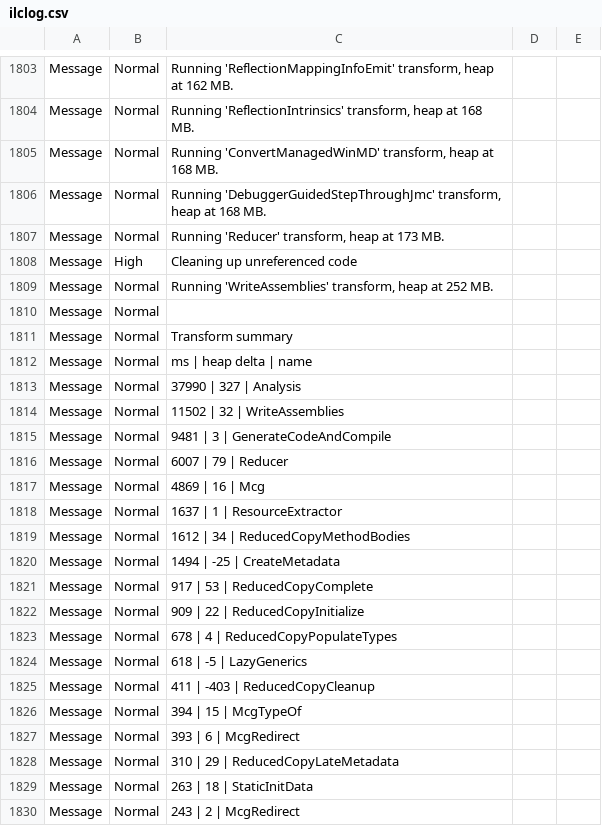
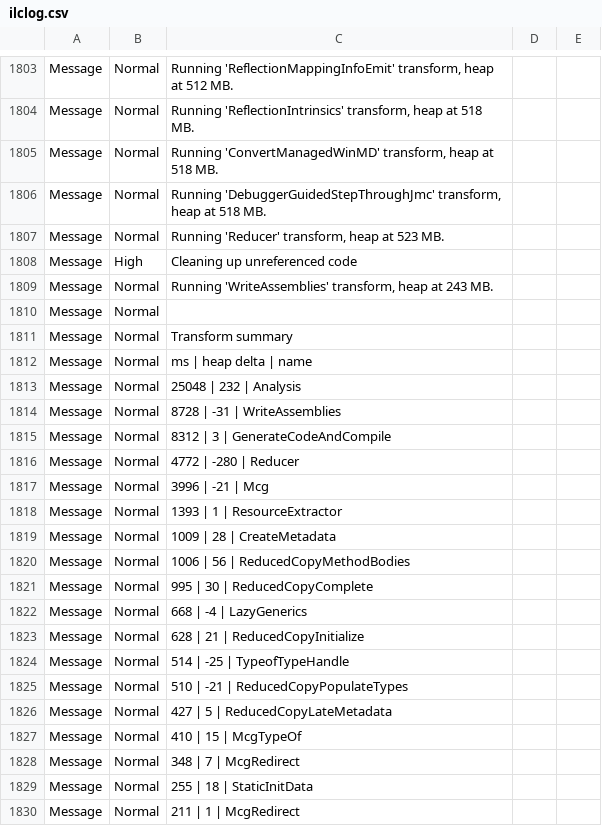
Before and after one commit to vigouredelaruse/alfwm, a CSV file: src/com.ataxlab.alfwm/com.ataxlab.alfwm.uwp.mstests/obj/x86/Release/ilc/ilclog.csv, drawn as a sheet; only a part is shown, gaps mark what is left out; the diff covers the shown part only.

```diff
--- a/src/com.ataxlab.alfwm/com.ataxlab.alfwm.uwp.mstests/obj/x86/Release/ilc/ilclog.csv
+++ b/src/com.ataxlab.alfwm/com.ataxlab.alfwm.uwp.mstests/obj/x86/Release/ilc/ilclog.csv
@@ -1803,8 +1803,8 @@
-"Message",Normal,"Running 'ReflectionMappingInfoEmit' transform, heap at 162 MB."
-"Message",Normal,"Running 'ReflectionIntrinsics' transform, heap at 168 MB."
-"Message",Normal,"Running 'ConvertManagedWinMD' transform, heap at 168 MB."
-"Message",Normal,"Running 'DebuggerGuidedStepThroughJmc' transform, heap at 168 MB."
-"Message",Normal,"Running 'Reducer' transform, heap at 173 MB."
+"Message",Normal,"Running 'ReflectionMappingInfoEmit' transform, heap at 512 MB."
+"Message",Normal,"Running 'ReflectionIntrinsics' transform, heap at 518 MB."
+"Message",Normal,"Running 'ConvertManagedWinMD' transform, heap at 518 MB."
+"Message",Normal,"Running 'DebuggerGuidedStepThroughJmc' transform, heap at 518 MB."
+"Message",Normal,"Running 'Reducer' transform, heap at 523 MB."
 "Message",High,"Cleaning up unreferenced code"
-"Message",Normal,"Running 'WriteAssemblies' transform, heap at 252 MB."
+"Message",Normal,"Running 'WriteAssemblies' transform, heap at 243 MB."
 "Message",Normal,""
@@ -1812,19 +1812,19 @@
 "Message",Normal,"    ms | heap delta | name"
-"Message",Normal," 37990 |        327 | Analysis"
-"Message",Normal," 11502 |         32 | WriteAssemblies"
-"Message",Normal,"  9481 |          3 | GenerateCodeAndCompile"
-"Message",Normal,"  6007 |         79 | Reducer"
-"Message",Normal,"  4869 |         16 | Mcg"
-"Message",Normal,"  1637 |          1 | ResourceExtractor"
-"Message",Normal,"  1612 |         34 | ReducedCopyMethodBodies"
-"Message",Normal,"  1494 |        -25 | CreateMetadata"
-"Message",Normal,"   917 |         53 | ReducedCopyComplete"
-"Message",Normal,"   909 |         22 | ReducedCopyInitialize"
-"Message",Normal,"   678 |          4 | ReducedCopyPopulateTypes"
-"Message",Normal,"   618 |         -5 | LazyGenerics"
-"Message",Normal,"   411 |       -403 | ReducedCopyCleanup"
-"Message",Normal,"   394 |         15 | McgTypeOf"
-"Message",Normal,"   393 |          6 | McgRedirect"
-"Message",Normal,"   310 |         29 | ReducedCopyLateMetadata"
-"Message",Normal,"   263 |         18 | StaticInitData"
-"Message",Normal,"   243 |          2 | McgRedirect"
+"Message",Normal," 25048 |        232 | Analysis"
+"Message",Normal,"  8728 |        -31 | WriteAssemblies"
+"Message",Normal,"  8312 |          3 | GenerateCodeAndCompile"
+"Message",Normal,"  4772 |       -280 | Reducer"
+"Message",Normal,"  3996 |        -21 | Mcg"
+"Message",Normal,"  1393 |          1 | ResourceExtractor"
+"Message",Normal,"  1009 |         28 | CreateMetadata"
+"Message",Normal,"  1006 |         56 | ReducedCopyMethodBodies"
+"Message",Normal,"   995 |         30 | ReducedCopyComplete"
+"Message",Normal,"   668 |         -4 | LazyGenerics"
+"Message",Normal,"   628 |         21 | ReducedCopyInitialize"
+"Message",Normal,"   514 |        -25 | TypeofTypeHandle"
+"Message",Normal,"   510 |        -21 | ReducedCopyPopulateTypes"
+"Message",Normal,"   427 |          5 | ReducedCopyLateMetadata"
+"Message",Normal,"   410 |         15 | McgTypeOf"
+"Message",Normal,"   348 |          7 | McgRedirect"
+"Message",Normal,"   255 |         18 | StaticInitData"
+"Message",Normal,"   211 |          1 | McgRedirect"
```
Also changed, not shown: 3 added rows, 3 removed rows, 1 moved row and 86 edited cells elsewhere in this file, 16 other files.
